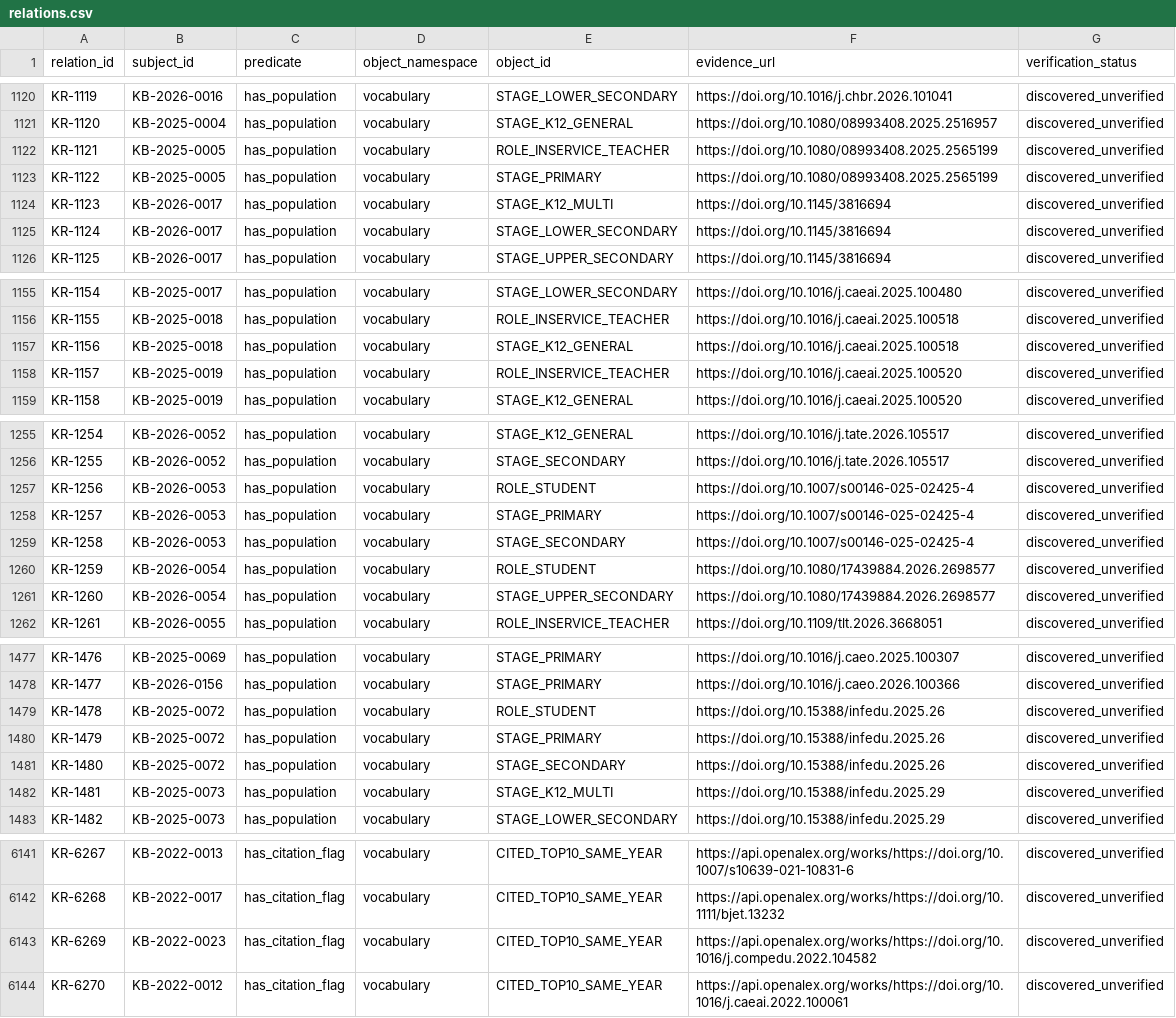
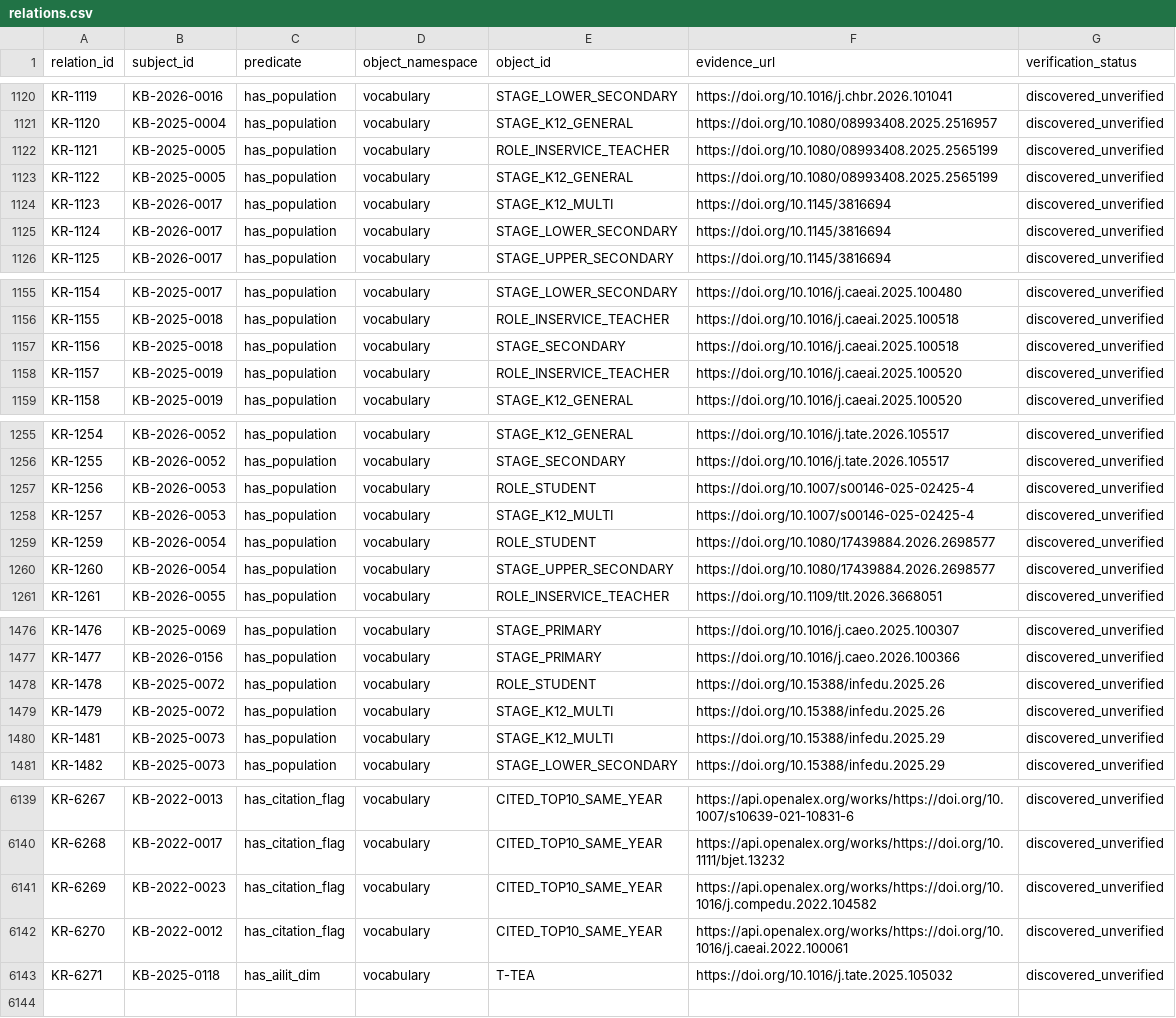
Before and after one commit to jhchenmooc/k12-ai-literacy-report, a CSV file: research/knowledge-base/data/relations.csv, drawn as a sheet; only a part is shown, gaps mark what is left out; the diff covers the shown part only.

```diff
--- a/research/knowledge-base/data/relations.csv
+++ b/research/knowledge-base/data/relations.csv
@@ -1122,3 +1122,3 @@ relation_id,subject_id,predicate,object_namespace,object_id,evidence_url,verific
 "KR-1121","KB-2025-0005","has_population","vocabulary","ROLE_INSERVICE_TEACHER","https://doi.org/10.1080/08993408.2025.2565199","discovered_unverified"
-"KR-1122","KB-2025-0005","has_population","vocabulary","STAGE_PRIMARY","https://doi.org/10.1080/08993408.2025.2565199","discovered_unverified"
+"KR-1122","KB-2025-0005","has_population","vocabulary","STAGE_K12_GENERAL","https://doi.org/10.1080/08993408.2025.2565199","discovered_unverified"
 "KR-1123","KB-2026-0017","has_population","vocabulary","STAGE_K12_MULTI","https://doi.org/10.1145/3816694","discovered_unverified"
@@ -1156,3 +1156,3 @@ relation_id,subject_id,predicate,object_namespace,object_id,evidence_url,verific
 "KR-1155","KB-2025-0018","has_population","vocabulary","ROLE_INSERVICE_TEACHER","https://doi.org/10.1016/j.caeai.2025.100518","discovered_unverified"
-"KR-1156","KB-2025-0018","has_population","vocabulary","STAGE_K12_GENERAL","https://doi.org/10.1016/j.caeai.2025.100518","discovered_unverified"
+"KR-1156","KB-2025-0018","has_population","vocabulary","STAGE_SECONDARY","https://doi.org/10.1016/j.caeai.2025.100518","discovered_unverified"
 "KR-1157","KB-2025-0019","has_population","vocabulary","ROLE_INSERVICE_TEACHER","https://doi.org/10.1016/j.caeai.2025.100520","discovered_unverified"
@@ -1257,4 +1257,3 @@ relation_id,subject_id,predicate,object_namespace,object_id,evidence_url,verific
 "KR-1256","KB-2026-0053","has_population","vocabulary","ROLE_STUDENT","https://doi.org/10.1007/s00146-025-02425-4","discovered_unverified"
-"KR-1257","KB-2026-0053","has_population","vocabulary","STAGE_PRIMARY","https://doi.org/10.1007/s00146-025-02425-4","discovered_unverified"
-"KR-1258","KB-2026-0053","has_population","vocabulary","STAGE_SECONDARY","https://doi.org/10.1007/s00146-025-02425-4","discovered_unverified"
+"KR-1257","KB-2026-0053","has_population","vocabulary","STAGE_K12_MULTI","https://doi.org/10.1007/s00146-025-02425-4","discovered_unverified"
 "KR-1259","KB-2026-0054","has_population","vocabulary","ROLE_STUDENT","https://doi.org/10.1080/17439884.2026.2698577","discovered_unverified"
@@ -1479,4 +1478,3 @@ relation_id,subject_id,predicate,object_namespace,object_id,evidence_url,verific
 "KR-1478","KB-2025-0072","has_population","vocabulary","ROLE_STUDENT","https://doi.org/10.15388/infedu.2025.26","discovered_unverified"
-"KR-1479","KB-2025-0072","has_population","vocabulary","STAGE_PRIMARY","https://doi.org/10.15388/infedu.2025.26","discovered_unverified"
-"KR-1480","KB-2025-0072","has_population","vocabulary","STAGE_SECONDARY","https://doi.org/10.15388/infedu.2025.26","discovered_unverified"
+"KR-1479","KB-2025-0072","has_population","vocabulary","STAGE_K12_MULTI","https://doi.org/10.15388/infedu.2025.26","discovered_unverified"
 "KR-1481","KB-2025-0073","has_population","vocabulary","STAGE_K12_MULTI","https://doi.org/10.15388/infedu.2025.29","discovered_unverified"
@@ -6144 +6142,2 @@ relation_id,subject_id,predicate,object_namespace,object_id,evidence_url,verific
 "KR-6270","KB-2022-0012","has_citation_flag","vocabulary","CITED_TOP10_SAME_YEAR","https://api.openalex.org/works/https://doi.org/10.1016/j.caeai.2022.100061","discovered_unverified"
+"KR-6271","KB-2025-0118","has_ailit_dim","vocabulary","T-TEA","https://doi.org/10.1016/j.tate.2025.105032","discovered_unverified"
```
Also changed, not shown: 7 edited cells elsewhere in this file, 3 other files.
